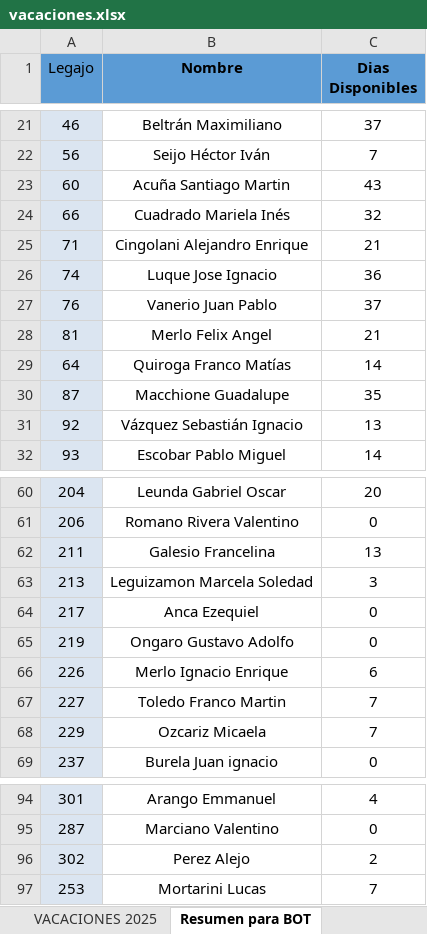
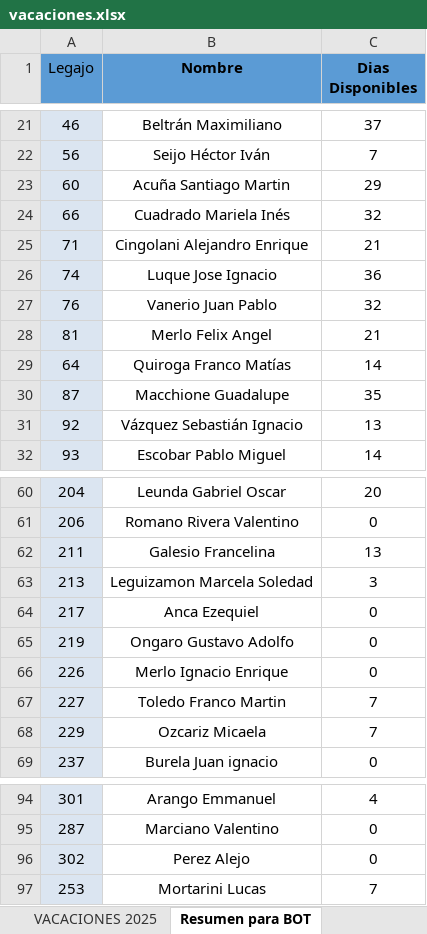
Before and after one commit to Nutralmix/Whatsapp-Bot, an Excel workbook: vacaciones.xlsx, sheet Resumen para BOT, drawn as a sheet; only a part is shown, gaps mark what is left out; values as stored, in another font and other column widths than the file's, no borders; charts and pictures not drawn; the diff names each change by its address in the sheet, - before the commit and + after, or states it on an @@ line.

```diff
--- a/vacaciones.xlsx (sheet Resumen para BOT)
+++ b/vacaciones.xlsx (sheet Resumen para BOT)
-C23 (Dias Disponibles): 43
+C23 (Dias Disponibles): 29
-C27 (Dias Disponibles): 37
+C27 (Dias Disponibles): 32
-C66 (Dias Disponibles): 6
+C66 (Dias Disponibles): 0
-C96 (Dias Disponibles): 2
+C96 (Dias Disponibles): 0
```
Also changed, not shown: sheet VACACIONES 2025, formulas that keep their value, gastos.xlsx, 17 other files.
